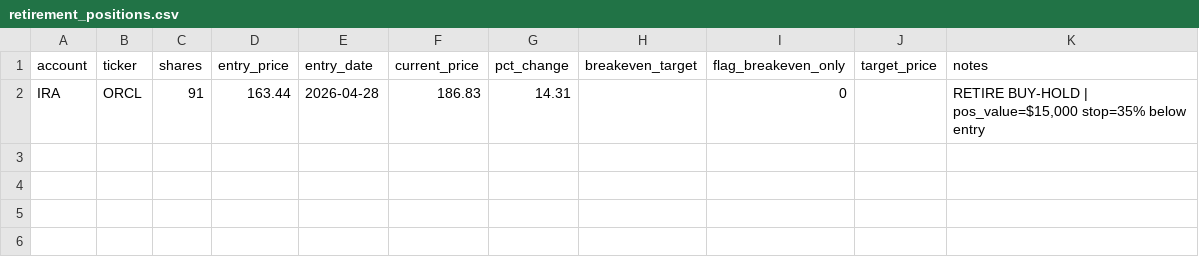
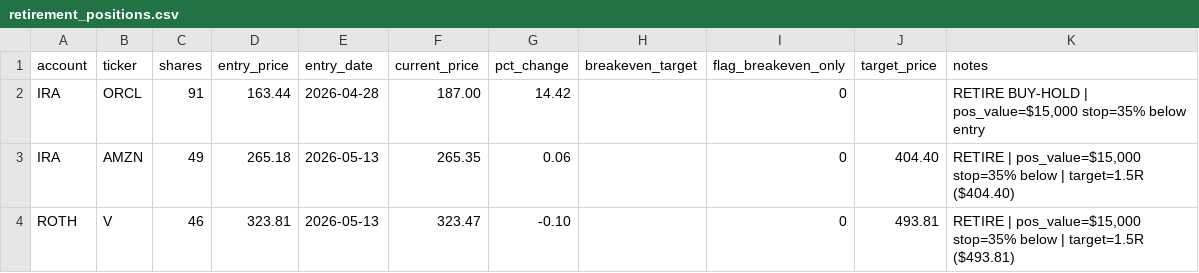
Before and after one commit to SimosProjects/Trading-Screener, a CSV file: retirement_positions.csv, drawn as a sheet.

```diff
--- a/retirement_positions.csv
+++ b/retirement_positions.csv
@@ -1,2 +1,4 @@
 account,ticker,shares,entry_price,entry_date,current_price,pct_change,breakeven_target,flag_breakeven_only,target_price,notes
-IRA,ORCL,91,163.44,2026-04-28,186.83,14.31,,0,,"RETIRE BUY-HOLD | pos_value=$15,000 stop=35% below entry"
+IRA,ORCL,91,163.44,2026-04-28,187.00,14.42,,0,,"RETIRE BUY-HOLD | pos_value=$15,000 stop=35% below entry"
+IRA,AMZN,49,265.18,2026-05-13,265.35,0.06,,0,404.40,"RETIRE | pos_value=$15,000 stop=35% below | target=1.5R ($404.40)"
+ROTH,V,46,323.81,2026-05-13,323.47,-0.10,,0,493.81,"RETIRE | pos_value=$15,000 stop=35% below | target=1.5R ($493.81)"
```
Also changed, not shown: stock_positions.csv.
